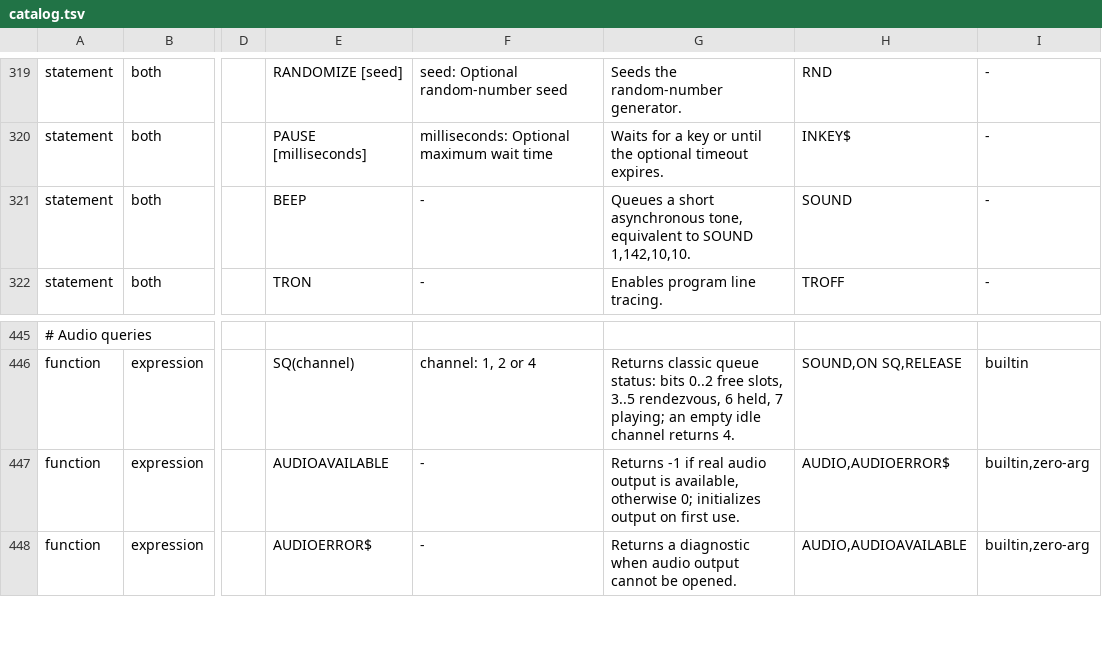
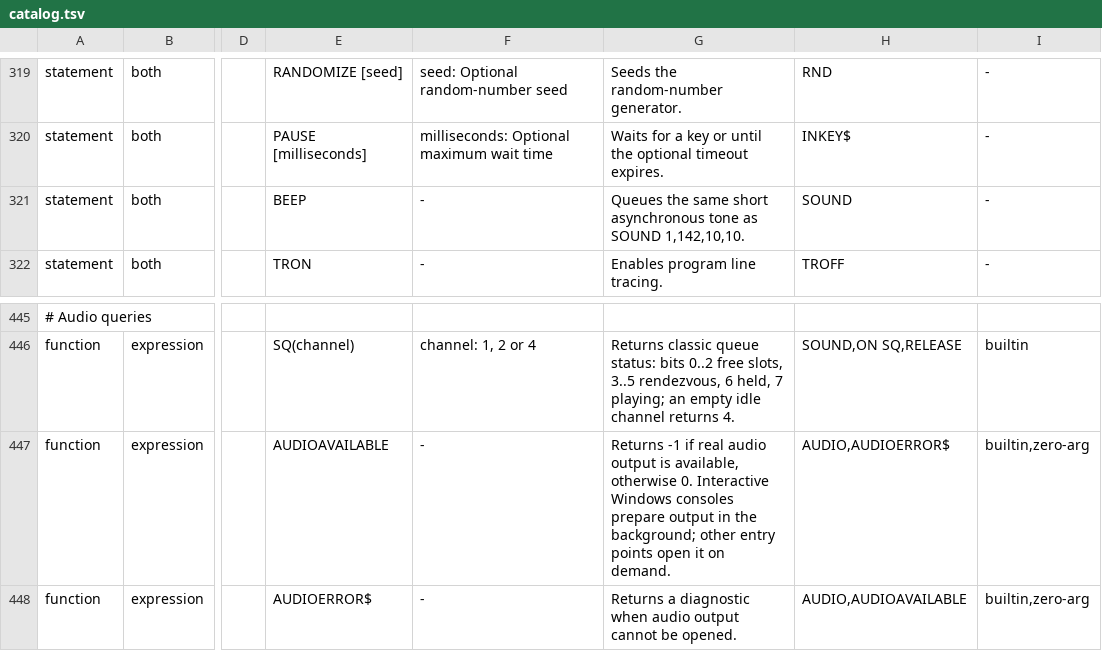
Before and after one commit to dobleproblema/AVL-BASIC, a TSV file: src/language/catalog.tsv, drawn as a sheet; only a part is shown, gaps mark what is left out; the diff names each change by its address in the sheet, - before the commit and + after, or states it on an @@ line.

Commit message:
Fix first audio playback and reuse idle Windows output

```diff
--- a/src/language/catalog.tsv
+++ b/src/language/catalog.tsv
-G321: Queues a short asynchronous tone, equivalent to SOUND 1,142,10,10.
+G321: Queues the same short asynchronous tone as SOUND 1,142,10,10.
-G447: …available, otherwise 0; initializes output on first use.
+G447: …available, otherwise 0. Interactive Windows consoles prepare output in the background; other entry points open it on demand.
```
Also changed, not shown: 9 other files.
